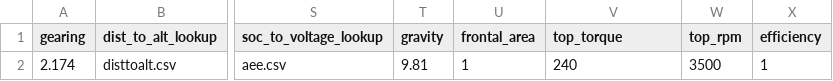
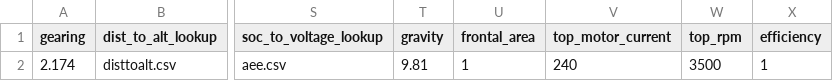
Before and after one commit to polbrod/Simba, a CSV file: Deployment Package/test_in/Project Template/TestTemplate.csv, drawn as a sheet; only a part is shown, gaps mark what is left out; the diff names each change by its address in the sheet, - before the commit and + after, or states it on an @@ line.

```diff
--- a/Deployment Package/test_in/Project Template/TestTemplate.csv
+++ b/Deployment Package/test_in/Project Template/TestTemplate.csv
-V1: top_torque
+V1: top_motor_current
```
Also changed, not shown: Full Package/test_in/Sensitivity Analysis/TestTemplate.csv, 8 other files.
